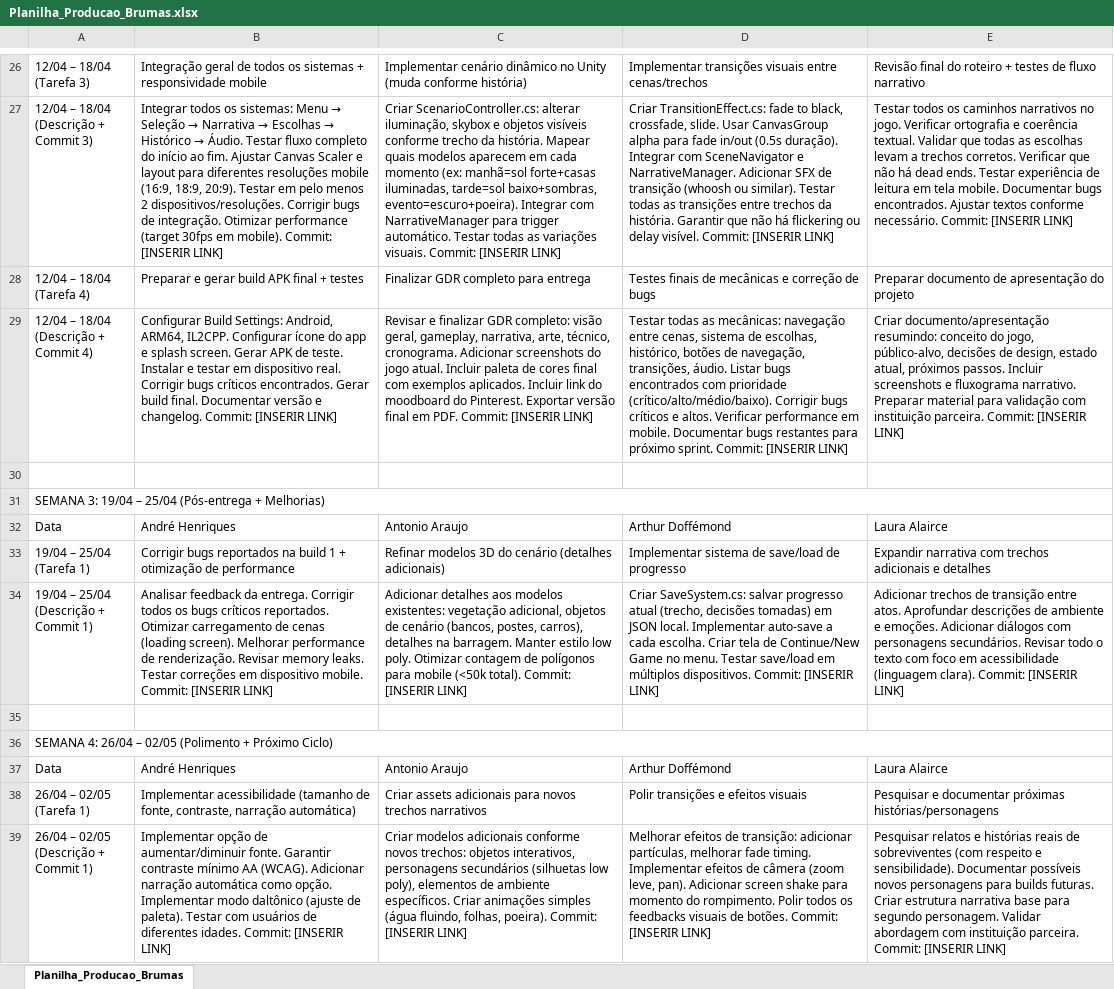
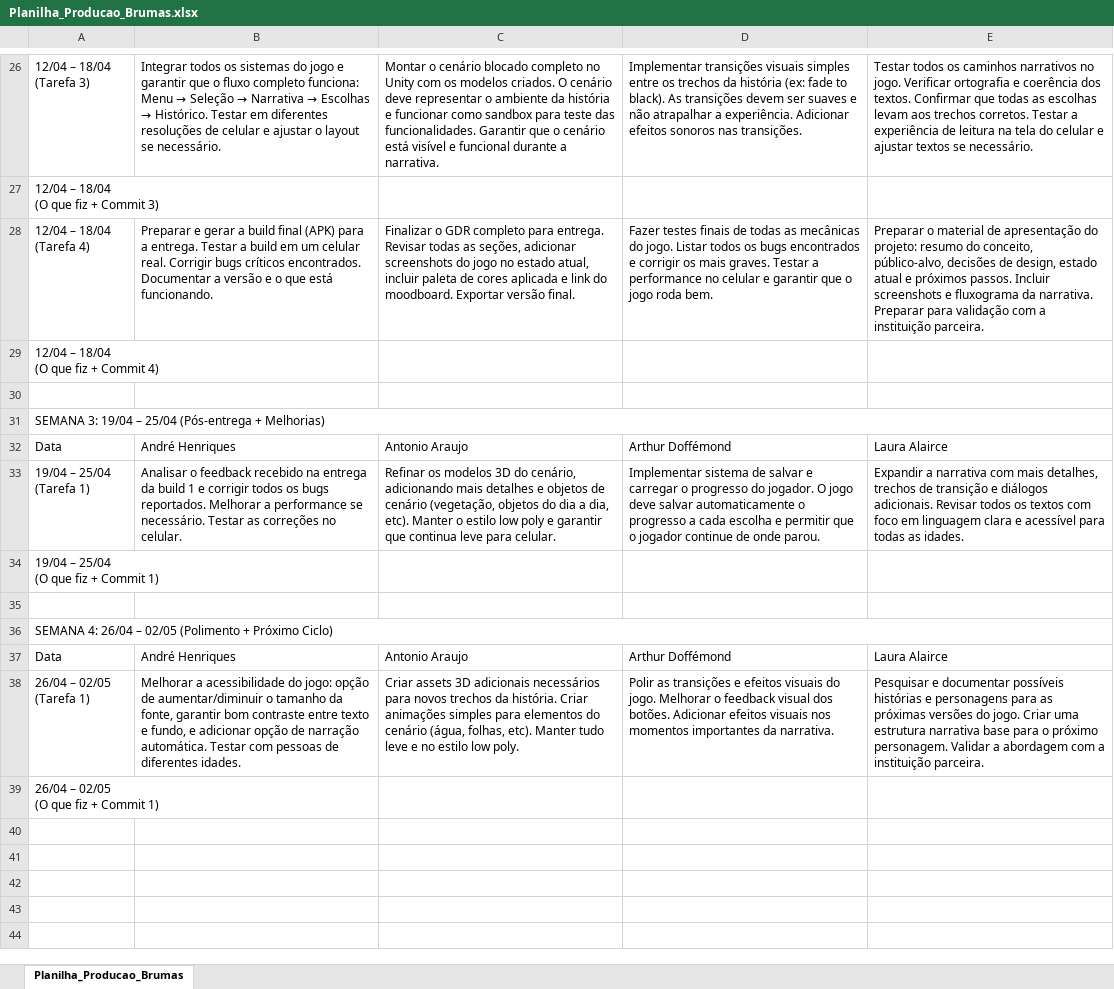
Before and after one commit to AndreHP950/Brumas, an Excel workbook: Planilha_Producao_Brumas.xlsx, sheet Planilha_Producao_Brumas, drawn as a sheet; only a part is shown, gaps mark what is left out; values as stored, in another font and other column widths than the file's, no cell formats; removed rows and columns are numbered as before the commit, all else as after; ↵ is a line break in a cell; the diff covers the shown part only; the diff names each change by its address in the sheet, - before the commit and + after, or states it on an @@ line.

```diff
--- a/Planilha_Producao_Brumas.xlsx (sheet Planilha_Producao_Brumas)
+++ b/Planilha_Producao_Brumas.xlsx (sheet Planilha_Producao_Brumas)
@@ B26: Integração geral de todos os sistemas + responsividade mobile → Integrar todos os sistemas do jogo e garantir que o fluxo completo funciona: Menu → Seleção → Narrativa → Escolhas → Histórico. Testar em diferentes resoluções de celular e ajustar o layout se necessário. @@
-C26: Implementar cenário dinâmico no Unity (muda conforme história)
+C26: Montar o cenário blocado completo no Unity com os modelos criados. O cenário deve representar o ambiente da história e funcionar como sandbox para teste das funcionalidades. Garantir que o cenário está visível e funcional durante a narrativa.
-D26: …transições visuais entre cenas/trechos
+D26: …transições visuais simples entre os trechos da história (ex: fade to black). As transições devem ser suaves e não atrapalhar a experiência. Adicionar efeitos sonoros nas transições.
-E26: Revisão final do roteiro + testes de fluxo narrativo
+E26: Testar todos os caminhos narrativos no jogo. Verificar ortografia e coerência dos textos. Confirmar que todas as escolhas levam aos trechos corretos. Testar a experiência de leitura na tela do celular e ajustar textos se necessário.
-row 27: 12/04 – 18/04 ↵ (Descrição + Commit 3) | Integrar todos os sistemas: Menu → Seleção → Narrativa → Escolhas → Histórico → Áudio. Testar fluxo completo do início ao fim. Ajustar Canvas Scaler e layout para diferentes resoluções mobile (16:9, 18:9, 20:9). Testar em pelo menos 2 dispositivos/resoluções. Corrigir bugs de integração. Otimizar performance (target 30fps em mobile). Commit: [INSERIR LINK] | Criar ScenarioController.cs: alterar iluminação, skybox e objetos visíveis conforme trecho da história. Mapear quais modelos aparecem em cada momento (ex: manhã=sol forte+casas iluminadas, tarde=sol baixo+sombras, evento=escuro+poeira). Integrar com NarrativeManager para trigger automático. Testar todas as variações visuais. Commit: [INSERIR LINK] | Criar TransitionEffect.cs: fade to black, crossfade, slide. Usar CanvasGroup alpha para fade in/out (0.5s duração). Integrar com SceneNavigator e NarrativeManager. Adicionar SFX de transição (whoosh ou similar). Testar todas as transições entre trechos da história. Garantir que não há flickering ou delay visível. Commit: [INSERIR LINK] | Testar todos os caminhos narrativos no jogo. Verificar ortografia e coerência textual. Validar que todas as escolhas levam a trechos corretos. Verificar que não há dead ends. Testar experiência de leitura em tela mobile. Documentar bugs encontrados. Ajustar textos conforme necessário. Commit: [INSERIR LINK]
+row 27: 12/04 – 18/04 ↵ (O que fiz + Commit 3)
-B28: …e gerar build APK final + testes
+B28: …e gerar a build final (APK) para a entrega. Testar a build em um celular real. Corrigir bugs críticos encontrados. Documentar a versão e o que está funcionando.
-C28: Finalizar GDR completo para entrega
+C28: Finalizar o GDR completo para entrega. Revisar todas as seções, adicionar screenshots do jogo no estado atual, incluir paleta de cores aplicada e link do moodboard. Exportar versão final.
-D28: Testes finais de mecânicas e correção de bugs
+D28: Fazer testes finais de todas as mecânicas do jogo. Listar todos os bugs encontrados e corrigir os mais graves. Testar a performance no celular e garantir que o jogo roda bem.
-E28: Preparar documento de apresentação do projeto
+E28: Preparar o material de apresentação do projeto: resumo do conceito, público-alvo, decisões de design, estado atual e próximos passos. Incluir screenshots e fluxograma da narrativa. Preparar para validação com a instituição parceira.
-row 29: 12/04 – 18/04 ↵ (Descrição + Commit 4) | Configurar Build Settings: Android, ARM64, IL2CPP. Configurar ícone do app e splash screen. Gerar APK de teste. Instalar e testar em dispositivo real. Corrigir bugs críticos encontrados. Gerar build final. Documentar versão e changelog. Commit: [INSERIR LINK] | Revisar e finalizar GDR completo: visão geral, gameplay, narrativa, arte, técnico, cronograma. Adicionar screenshots do jogo atual. Incluir paleta de cores final com exemplos aplicados. Incluir link do moodboard do Pinterest. Exportar versão final em PDF. Commit: [INSERIR LINK] | Testar todas as mecânicas: navegação entre cenas, sistema de escolhas, histórico, botões de navegação, transições, áudio. Listar bugs encontrados com prioridade (crítico/alto/médio/baixo). Corrigir bugs críticos e altos. Verificar performance em mobile. Documentar bugs restantes para próximo sprint. Commit: [INSERIR LINK] | Criar documento/apresentação resumindo: conceito do jogo, público-alvo, decisões de design, estado atual, próximos passos. Incluir screenshots e fluxograma narrativo. Preparar material para validação com instituição parceira. Commit: [INSERIR LINK]
+row 29: 12/04 – 18/04 ↵ (O que fiz + Commit 4)
-B33: Corrigir bugs reportados na build 1 + otimização de performance
+B33: Analisar o feedback recebido na entrega da build 1 e corrigir todos os bugs reportados. Melhorar a performance se necessário. Testar as correções no celular.
-C33: Refinar modelos 3D do cenário (detalhes adicionais)
+C33: Refinar os modelos 3D do cenário, adicionando mais detalhes e objetos de cenário (vegetação, objetos do dia a dia, etc). Manter o estilo low poly e garantir que continua leve para celular.
-D33: …sistema de save/load de progresso
+D33: …sistema de salvar e carregar o progresso do jogador. O jogo deve salvar automaticamente o progresso a cada escolha e permitir que o jogador continue de onde parou.
-E33: Expandir narrativa com trechos adicionais e detalhes
+E33: Expandir a narrativa com mais detalhes, trechos de transição e diálogos adicionais. Revisar todos os textos com foco em linguagem clara e acessível para todas as idades.
-row 34: 19/04 – 25/04 ↵ (Descrição + Commit 1) | Analisar feedback da entrega. Corrigir todos os bugs críticos reportados. Otimizar carregamento de cenas (loading screen). Melhorar performance de renderização. Revisar memory leaks. Testar correções em dispositivo mobile. Commit: [INSERIR LINK] | Adicionar detalhes aos modelos existentes: vegetação adicional, objetos de cenário (bancos, postes, carros), detalhes na barragem. Manter estilo low poly. Otimizar contagem de polígonos para mobile (<50k total). Commit: [INSERIR LINK] | Criar SaveSystem.cs: salvar progresso atual (trecho, decisões tomadas) em JSON local. Implementar auto-save a cada escolha. Criar tela de Continue/New Game no menu. Testar save/load em múltiplos dispositivos. Commit: [INSERIR LINK] | Adicionar trechos de transição entre atos. Aprofundar descrições de ambiente e emoções. Adicionar diálogos com personagens secundários. Revisar todo o texto com foco em acessibilidade (linguagem clara). Commit: [INSERIR LINK]
+row 34: 19/04 – 25/04 ↵ (O que fiz + Commit 1)
-B38: Implementar acessibilidade (tamanho de fonte, contraste, narração automática)
+B38: Melhorar a acessibilidade do jogo: opção de aumentar/diminuir o tamanho da fonte, garantir bom contraste entre texto e fundo, e adicionar opção de narração automática. Testar com pessoas de diferentes idades.
-C38: Criar assets adicionais para novos trechos narrativos
+C38: Criar assets 3D adicionais necessários para novos trechos da história. Criar animações simples para elementos do cenário (água, folhas, etc). Manter tudo leve e no estilo low poly.
-D38: Polir transições e efeitos visuais
+D38: Polir as transições e efeitos visuais do jogo. Melhorar o feedback visual dos botões. Adicionar efeitos visuais nos momentos importantes da narrativa.
-E38: …e documentar próximas histórias/personagens
+E38: …e documentar possíveis histórias e personagens para as próximas versões do jogo. Criar uma estrutura narrativa base para o próximo personagem. Validar a abordagem com a instituição parceira.
-row 39: 26/04 – 02/05 ↵ (Descrição + Commit 1) | Implementar opção de aumentar/diminuir fonte. Garantir contraste mínimo AA (WCAG). Adicionar narração automática como opção. Implementar modo daltônico (ajuste de paleta). Testar com usuários de diferentes idades. Commit: [INSERIR LINK] | Criar modelos adicionais conforme novos trechos: objetos interativos, personagens secundários (silhuetas low poly), elementos de ambiente específicos. Criar animações simples (água fluindo, folhas, poeira). Commit: [INSERIR LINK] | Melhorar efeitos de transição: adicionar partículas, melhorar fade timing. Implementar efeitos de câmera (zoom leve, pan). Adicionar screen shake para momento do rompimento. Polir todos os feedbacks visuais de botões. Commit: [INSERIR LINK] | Pesquisar relatos e histórias reais de sobreviventes (com respeito e sensibilidade). Documentar possíveis novos personagens para builds futuras. Criar estrutura narrativa base para segundo personagem. Validar abordagem com instituição parceira. Commit: [INSERIR LINK]
+row 39: 26/04 – 02/05 ↵ (O que fiz + Commit 1)
```
Also changed, not shown: 7 added rows, 7 removed rows and 20 edited cells elsewhere in this sheet, cell formats, 1 other file.
